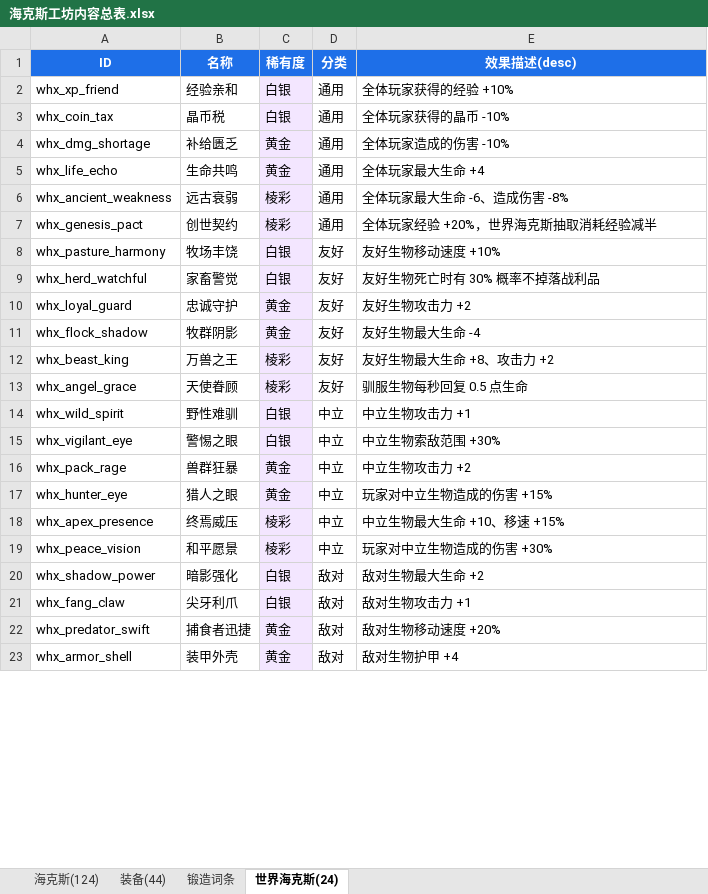
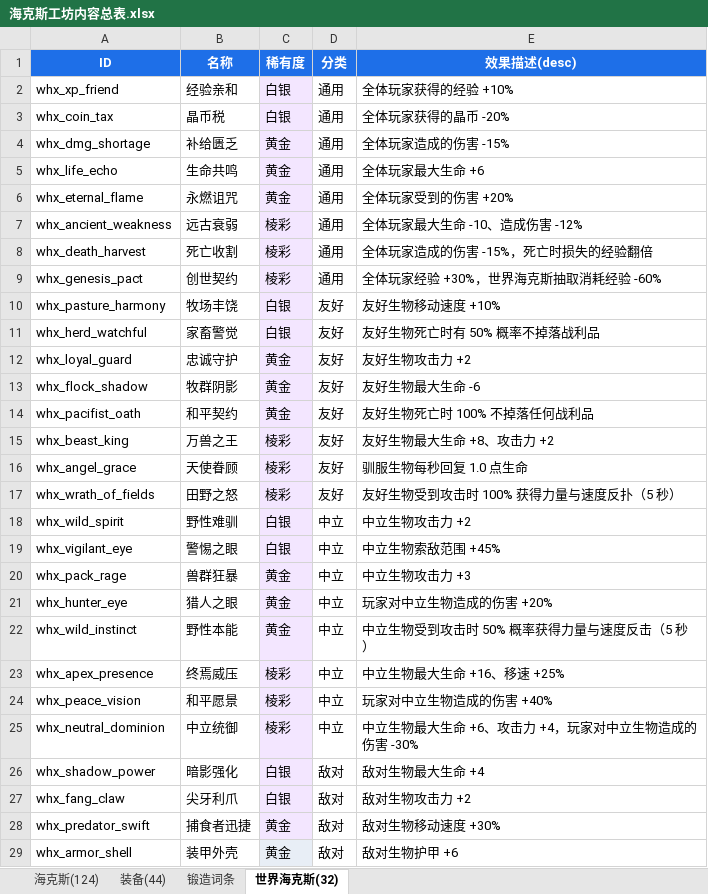
Before and after one commit to GuJiaoYe1024/hexcraft-workshop, an Excel workbook: docs/海克斯工坊内容总表.xlsx, sheet 世界海克斯(32), drawn as a sheet; only a part is shown; values as stored, in another font and other column widths than the file's, no borders; addresses are those after the commit; the diff covers the shown part only; the diff names each change by its address in the sheet, - before the commit and + after, or states it on an @@ line.

Commit message:
feat: v0.4.0 世界海克斯·炼狱难度 (32 hexes, cap 8, protocol v12, infernal difficulty)
- 世界海克斯 24→32：新增永燃诅咒/死亡收割/和平契约/田野之怒/野性本能/中立统御/亡灵行军/恶魔契约 8 个高机制海克斯

- 全量数值上调（炼狱难度）：敌对/中立生物属性加强、通用诅咒加重、友好增益上调

- 每类装配上限 4→8（可配置，上限 32）；UI 分类区块双列网格

- 全玩家可见：存档级共享 + 全服广播，所有人即时看到他人抽取/取消

- 网络协议 VERSION=12（联机需全员同版本）

- 修复 .gitignore 误伤：补回 HexConfig.java / HexGameRules.java 源码跟踪

- 文档/内容总表/翻译同步 v0.4.0

```diff
--- a/docs/海克斯工坊内容总表.xlsx (sheet 世界海克斯(32))
+++ b/docs/海克斯工坊内容总表.xlsx (sheet 世界海克斯(32))
-sheet tab: 世界海克斯(24)
+sheet tab: 世界海克斯(32)
-E3 (效果描述(desc)): 全体玩家获得的晶币 -10%
+E3 (效果描述(desc)): 全体玩家获得的晶币 -20%
-E4 (效果描述(desc)): 全体玩家造成的伤害 -10%
+E4 (效果描述(desc)): 全体玩家造成的伤害 -15%
-E5 (效果描述(desc)): 全体玩家最大生命 +4
+E5 (效果描述(desc)): 全体玩家最大生命 +6
+row 6: whx_eternal_flame | 永燃诅咒 | 黄金 | 通用 | 全体玩家受到的伤害 +20%
-E7 (效果描述(desc)): 全体玩家最大生命 -6、造成伤害 -8%
+E7 (效果描述(desc)): 全体玩家最大生命 -10、造成伤害 -12%
+row 8: whx_death_harvest | 死亡收割 | 棱彩 | 通用 | 全体玩家造成的伤害 -15%，死亡时损失的经验翻倍
-E9 (效果描述(desc)): 全体玩家经验 +20%，世界海克斯抽取消耗经验减半
+E9 (效果描述(desc)): 全体玩家经验 +30%，世界海克斯抽取消耗经验 -60%
-E11 (效果描述(desc)): 友好生物死亡时有 30% 概率不掉落战利品
+E11 (效果描述(desc)): 友好生物死亡时有 50% 概率不掉落战利品
-E13 (效果描述(desc)): 友好生物最大生命 -4
+E13 (效果描述(desc)): 友好生物最大生命 -6
+row 14: whx_pacifist_oath | 和平契约 | 黄金 | 友好 | 友好生物死亡时 100% 不掉落任何战利品
-E16 (效果描述(desc)): 驯服生物每秒回复 0.5 点生命
+E16 (效果描述(desc)): 驯服生物每秒回复 1.0 点生命
+row 17: whx_wrath_of_fields | 田野之怒 | 棱彩 | 友好 | 友好生物受到攻击时 100% 获得力量与速度反扑（5 秒）
-E18 (效果描述(desc)): 中立生物攻击力 +1
+E18 (效果描述(desc)): 中立生物攻击力 +2
-E19 (效果描述(desc)): 中立生物索敌范围 +30%
+E19 (效果描述(desc)): 中立生物索敌范围 +45%
-E20 (效果描述(desc)): 中立生物攻击力 +2
+E20 (效果描述(desc)): 中立生物攻击力 +3
-E21 (效果描述(desc)): 玩家对中立生物造成的伤害 +15%
+E21 (效果描述(desc)): 玩家对中立生物造成的伤害 +20%
+row 22: whx_wild_instinct | 野性本能 | 黄金 | 中立 | 中立生物受到攻击时 50% 概率获得力量与速度反击（5 秒）
-E23 (效果描述(desc)): 中立生物最大生命 +10、移速 +15%
+E23 (效果描述(desc)): 中立生物最大生命 +16、移速 +25%
-E24 (效果描述(desc)): 玩家对中立生物造成的伤害 +30%
+E24 (效果描述(desc)): 玩家对中立生物造成的伤害 +40%
+row 25: whx_neutral_dominion | 中立统御 | 棱彩 | 中立 | 中立生物最大生命 +6、攻击力 +4，玩家对中立生物造成的伤害 -30%
-E26 (效果描述(desc)): 敌对生物最大生命 +2
+E26 (效果描述(desc)): 敌对生物最大生命 +4
-E27 (效果描述(desc)): 敌对生物攻击力 +1
+E27 (效果描述(desc)): 敌对生物攻击力 +2
-E28 (效果描述(desc)): 敌对生物移动速度 +20%
+E28 (效果描述(desc)): 敌对生物移动速度 +30%
-E29 (效果描述(desc)): 敌对生物护甲 +4
+E29 (效果描述(desc)): 敌对生物护甲 +6
```
Also changed, not shown: 2 added rows and 2 edited cells elsewhere in this sheet, 13 other files.
